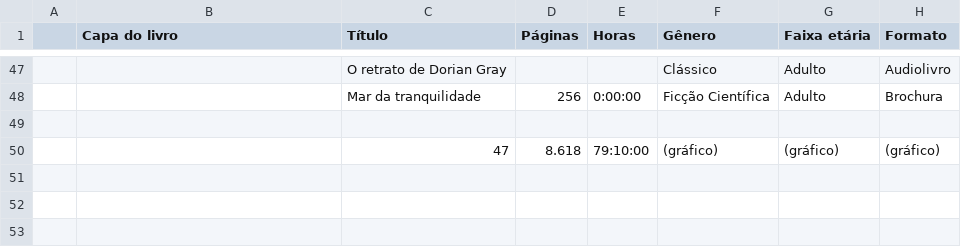
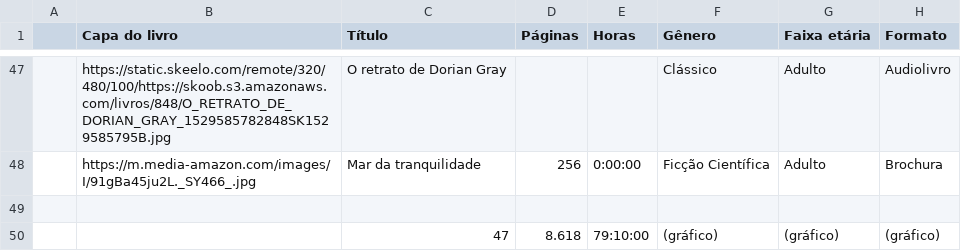
Before and after one commit to vesiuol/vesiuol, a CSV file: data/2026.csv, drawn as a sheet; only a part is shown, gaps mark what is left out; the diff covers the shown part only; the diff names each change by its address in the sheet, - before the commit and + after, or states it on an @@ line.

```diff
--- a/data/2026.csv
+++ b/data/2026.csv
-B47 (Capa do livro): (empty)
+B47 (Capa do livro): https://static.skeelo.com/remote/320/480/100/https://skoob.s3.amazonaws.com/livros/848/O_RETRATO_DE_DORIAN_GRAY_1529585782848SK1529585795B.jpg
-B48 (Capa do livro): (empty)
+B48 (Capa do livro): https://m.media-amazon.com/images/I/91gBa45ju2L._SY466_.jpg
```
Also changed, not shown: 21 edited cells elsewhere in this file.
